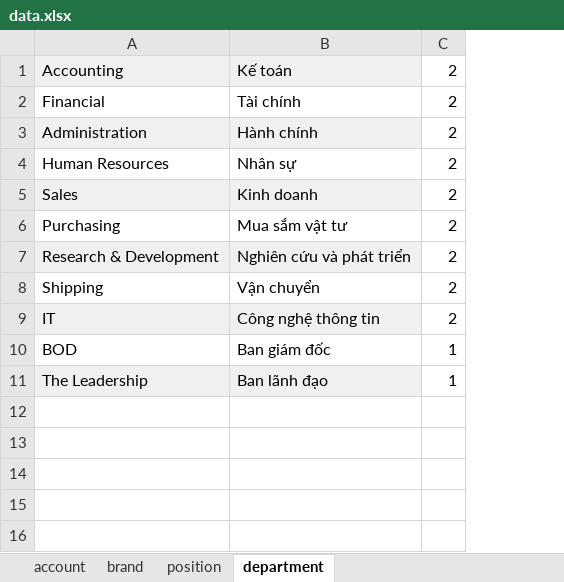
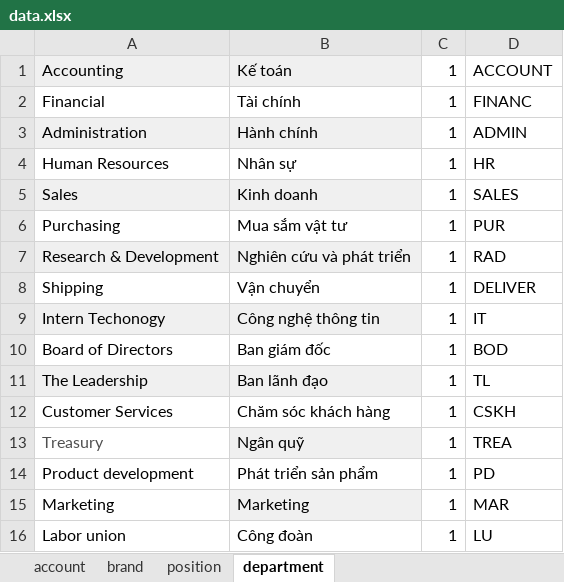
Before and after one commit to cuongpm0217/backend, an Excel workbook: ver1/src/main/resources/static/data.xlsx, sheet department, drawn as a sheet; values as stored, in another font and other column widths than the file's, no borders; removed rows and columns are numbered as before the commit, all else as after; the diff names each change by its address in the sheet, - before the commit and + after, or states it on an @@ line.

Commit message:
fix default branch, add code

```diff
--- a/ver1/src/main/resources/static/data.xlsx (sheet department)
+++ b/ver1/src/main/resources/static/data.xlsx (sheet department)
-column C, rows 1-11: 2 | 2 | 2 | 2 | 2 | 2 | 2 | 2 | 2 | 1 | 1
+column C, rows 1-11: all 1
+column D, rows 1-11: ACCOUNT | FINANC | ADMIN | HR | SALES | PUR | RAD | DELIVER | IT | BOD | TL
-A9: IT
+A9: Intern Techonogy
-A10: BOD
+A10: Board of Directors
+row 12: Customer Services | Chăm sóc khách hàng | 1 | CSKH
+row 13: Treasury | Ngân quỹ | 1 | TREA
+row 14: Product development | Phát triển sản phẩm | 1 | PD
+row 15: Marketing | Marketing | 1 | MAR
+row 16: Labor union | Công đoàn | 1 | LU
```
